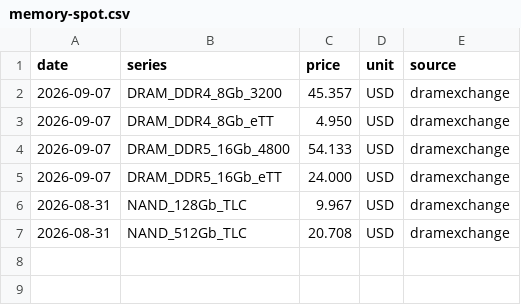
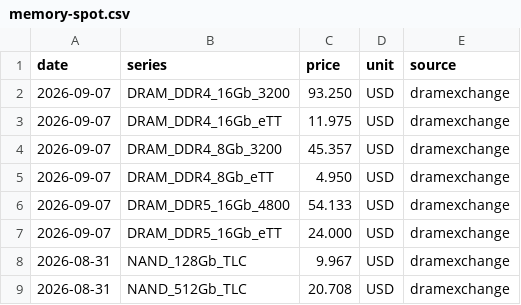
Before and after one commit to KMJ0324/memory_prices, a CSV file: data/memory-spot.csv, drawn as a sheet.

```diff
--- a/data/memory-spot.csv
+++ b/data/memory-spot.csv
@@ -1,2 +1,4 @@
 date,series,price,unit,source
+2026-09-07,DRAM_DDR4_16Gb_3200,93.250,USD,dramexchange
+2026-09-07,DRAM_DDR4_16Gb_eTT,11.975,USD,dramexchange
 2026-09-07,DRAM_DDR4_8Gb_3200,45.357,USD,dramexchange
```
Also changed, not shown: 1 other file.
